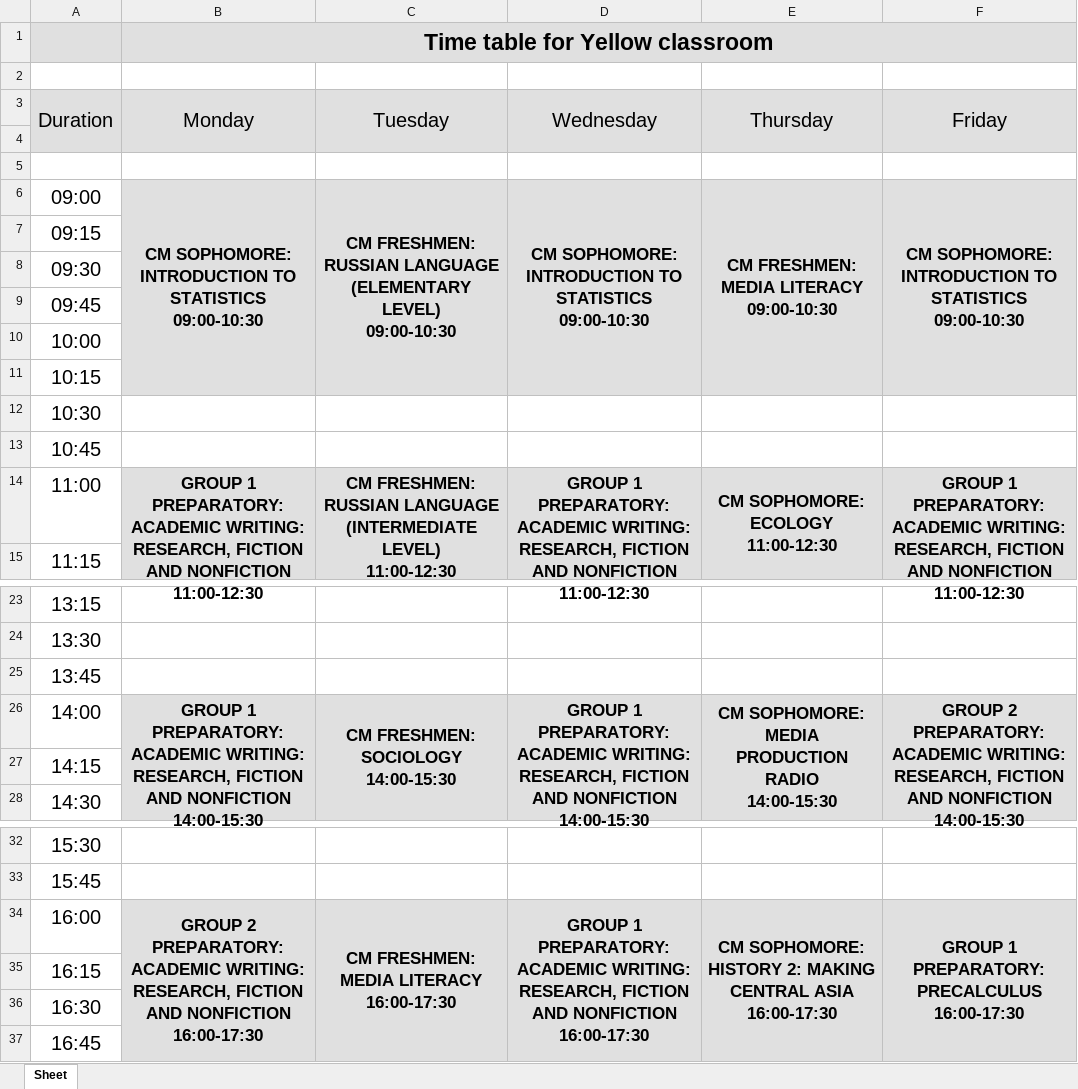
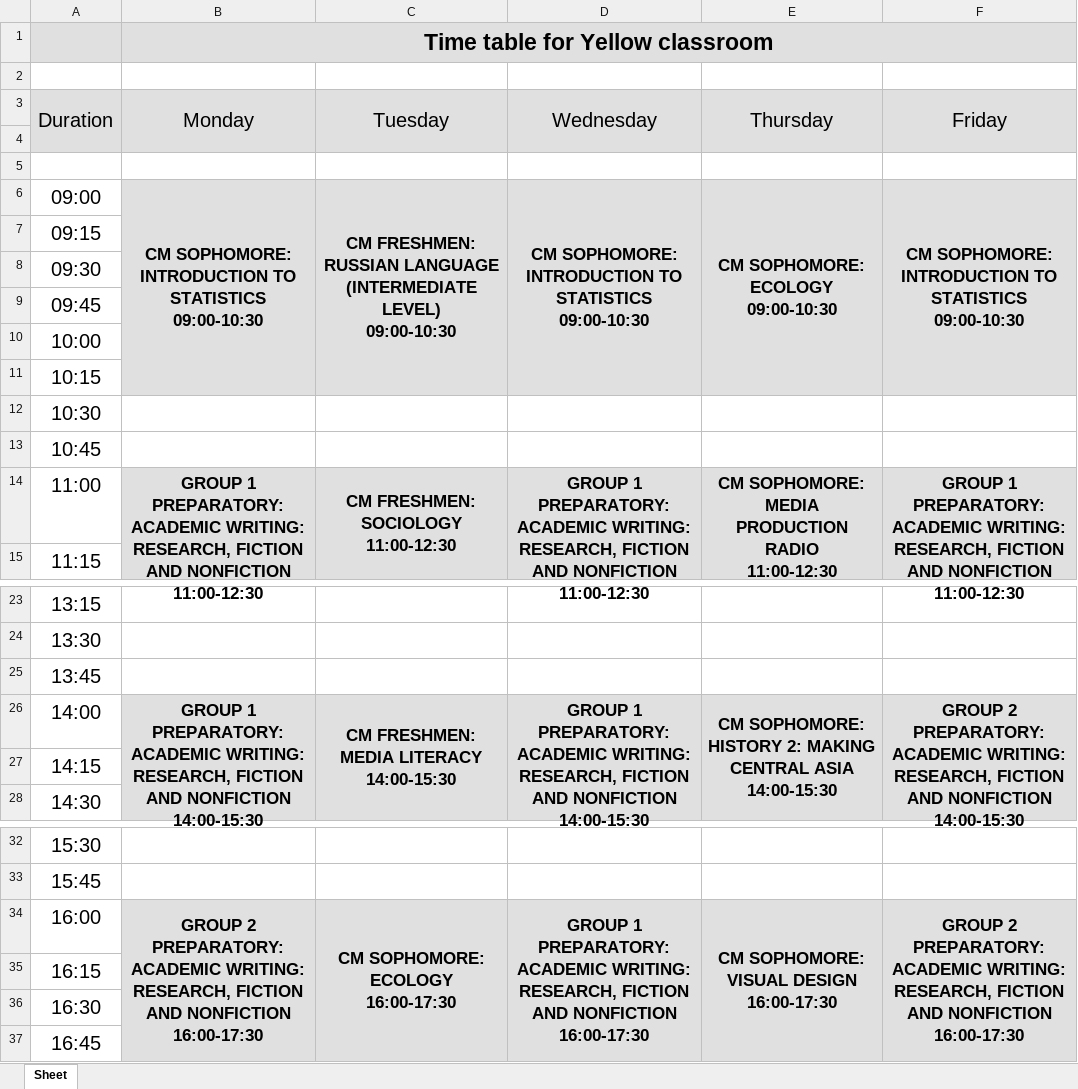
Before and after one commit to oneku16/UCA-schedule-generator, an Excel workbook: xlsx_files/Yellow classroom.xlsx, sheet Sheet, drawn as a sheet; only a part is shown, gaps mark what is left out; values as stored, in another font and other column widths than the file's, no borders; ↵ is a line break in a cell; the diff names each change by its address in the sheet, - before the commit and + after, or states it on an @@ line.

```diff
--- a/xlsx_files/Yellow classroom.xlsx (sheet Sheet)
+++ b/xlsx_files/Yellow classroom.xlsx (sheet Sheet)
-C6 (Tuesday): …RUSSIAN LANGUAGE (ELEMENTARY LEVEL) ↵ 09:00-10:30
+C6 (Tuesday): …RUSSIAN LANGUAGE (INTERMEDIATE LEVEL) ↵ 09:00-10:30
-E6 (Thursday): CM FRESHMEN: MEDIA LITERACY ↵ 09:00-10:30
+E6 (Thursday): CM SOPHOMORE: ECOLOGY ↵ 09:00-10:30
-C14 (Tuesday): CM FRESHMEN: RUSSIAN LANGUAGE (INTERMEDIATE LEVEL) ↵ 11:00-12:30
+C14 (Tuesday): CM FRESHMEN: SOCIOLOGY ↵ 11:00-12:30
-E14 (Thursday): CM SOPHOMORE: ECOLOGY ↵ 11:00-12:30
+E14 (Thursday): CM SOPHOMORE: MEDIA PRODUCTION RADIO ↵ 11:00-12:30
-C26 (Tuesday): CM FRESHMEN: SOCIOLOGY ↵ 14:00-15:30
+C26 (Tuesday): CM FRESHMEN: MEDIA LITERACY ↵ 14:00-15:30
-E26 (Thursday): CM SOPHOMORE: MEDIA PRODUCTION RADIO ↵ 14:00-15:30
+E26 (Thursday): CM SOPHOMORE: HISTORY 2: MAKING CENTRAL ASIA ↵ 14:00-15:30
-C34 (Tuesday): CM FRESHMEN: MEDIA LITERACY ↵ 16:00-17:30
+C34 (Tuesday): CM SOPHOMORE: ECOLOGY ↵ 16:00-17:30
-E34 (Thursday): CM SOPHOMORE: HISTORY 2: MAKING CENTRAL ASIA ↵ 16:00-17:30
+E34 (Thursday): CM SOPHOMORE: VISUAL DESIGN ↵ 16:00-17:30
-F34 (Friday): GROUP 1 PREPARATORY: PRECALCULUS ↵ 16:00-17:30
+F34 (Friday): GROUP 2 PREPARATORY: ACADEMIC WRITING: RESEARCH, FICTION AND NONFICTION ↵ 16:00-17:30
```
Also changed, not shown: xlsx_files/Creative room.xlsx, xlsx_files/Green classroom.xlsx, 14 other files.
